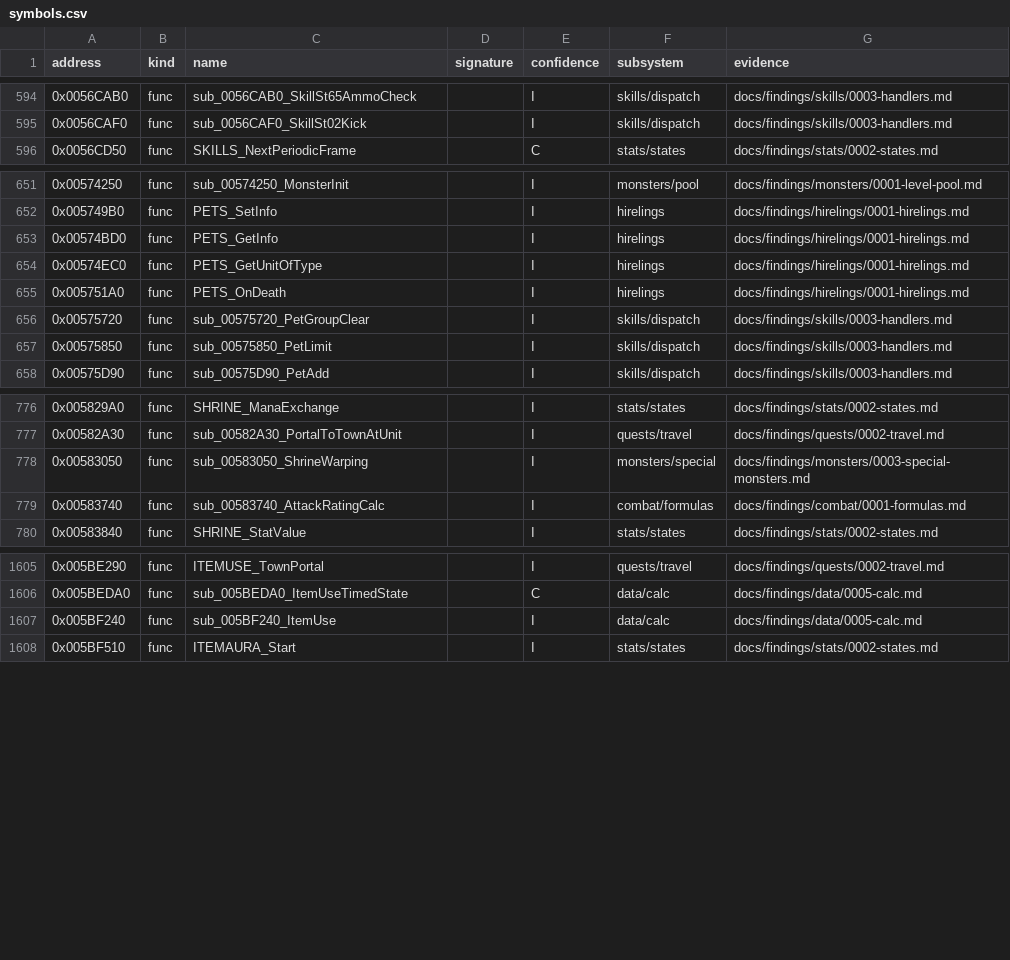
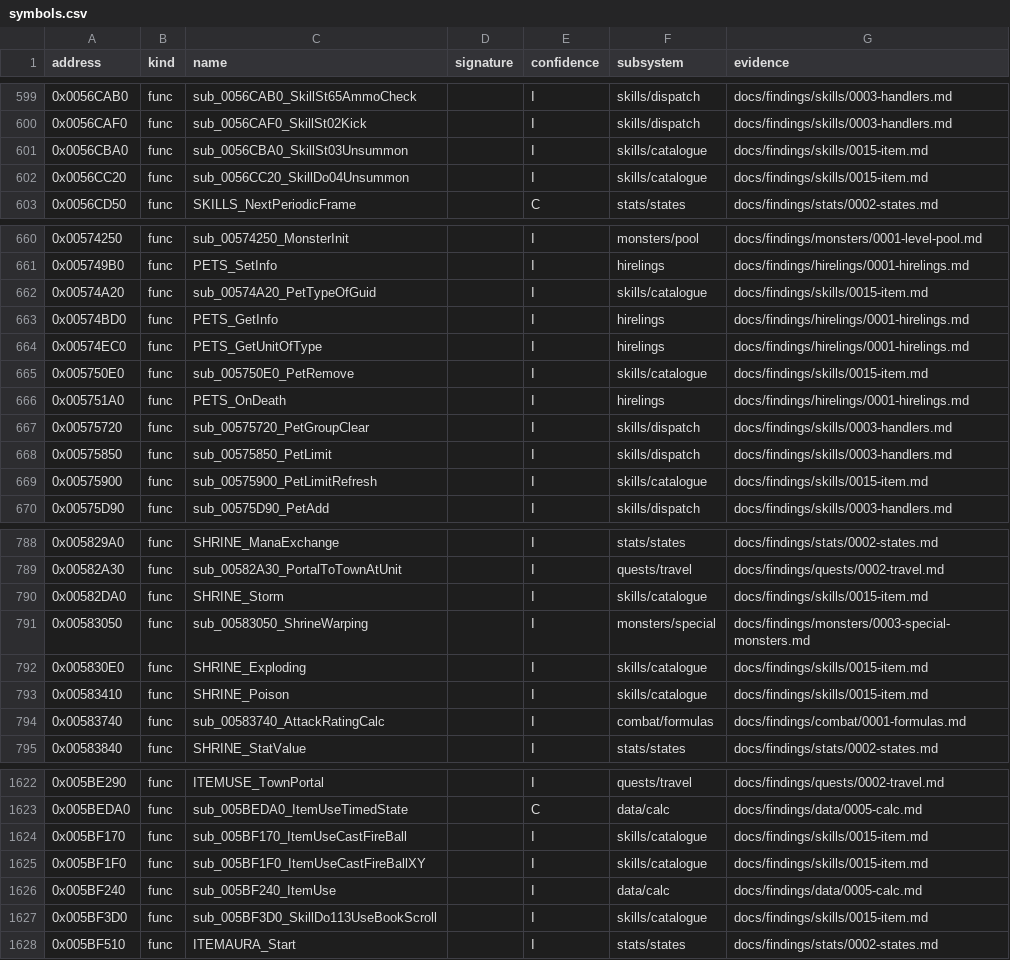
Before and after one commit to IgorKonovalov/diablo-2-recompilation, a CSV file: re/symbols.csv, drawn as a sheet; only a part is shown, gaps mark what is left out; the diff covers the shown part only; the diff names each change by its address in the sheet, - before the commit and + after, or states it on an @@ line.

Commit message:
docs(findings): plan 0046 batch item, Unsummon start 3 and do 4, do 113, do 151 and the item, shrine and charge callers (skills/0015); run cat-emu-item 12000 cases 0 mismatches; 26 symbols; dated notes in skills/0001 and 0003; review request, archivist and spec-writer entries

```diff
--- a/re/symbols.csv
+++ b/re/symbols.csv
+row 601: 0x0056CBA0 | func | sub_0056CBA0_SkillSt03Unsummon |  | I | skills/catalogue | docs/findings/skills/0015-item.md
+row 602: 0x0056CC20 | func | sub_0056CC20_SkillDo04Unsummon |  | I | skills/catalogue | docs/findings/skills/0015-item.md
+row 662: 0x00574A20 | func | sub_00574A20_PetTypeOfGuid |  | I | skills/catalogue | docs/findings/skills/0015-item.md
+row 665: 0x005750E0 | func | sub_005750E0_PetRemove |  | I | skills/catalogue | docs/findings/skills/0015-item.md
+row 669: 0x00575900 | func | sub_00575900_PetLimitRefresh |  | I | skills/catalogue | docs/findings/skills/0015-item.md
+row 790: 0x00582DA0 | func | SHRINE_Storm |  | I | skills/catalogue | docs/findings/skills/0015-item.md
+row 792: 0x005830E0 | func | SHRINE_Exploding |  | I | skills/catalogue | docs/findings/skills/0015-item.md
+row 793: 0x00583410 | func | SHRINE_Poison |  | I | skills/catalogue | docs/findings/skills/0015-item.md
+row 1624: 0x005BF170 | func | sub_005BF170_ItemUseCastFireBall |  | I | skills/catalogue | docs/findings/skills/0015-item.md
+row 1625: 0x005BF1F0 | func | sub_005BF1F0_ItemUseCastFireBallXY |  | I | skills/catalogue | docs/findings/skills/0015-item.md
+row 1627: 0x005BF3D0 | func | sub_005BF3D0_SkillDo113UseBookScroll |  | I | skills/catalogue | docs/findings/skills/0015-item.md
```
Also changed, not shown: 15 added rows elsewhere in this file, 9 other files.
